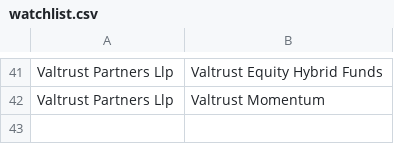
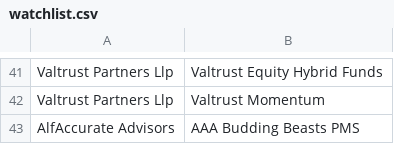
Before and after one commit to heenakothari-afk/pms-tracker, a CSV file: docs/watchlist.csv, drawn as a sheet; only a part is shown, gaps mark what is left out.

Commit message:
Update watchlist.csv

```diff
--- a/docs/watchlist.csv
+++ b/docs/watchlist.csv
@@ -42 +42,2 @@ Valtrust Partners Llp,Valtrust Equity Hybrid Funds
 Valtrust Partners Llp,Valtrust Momentum
+AlfAccurate Advisors,AAA Budding Beasts PMS
```
